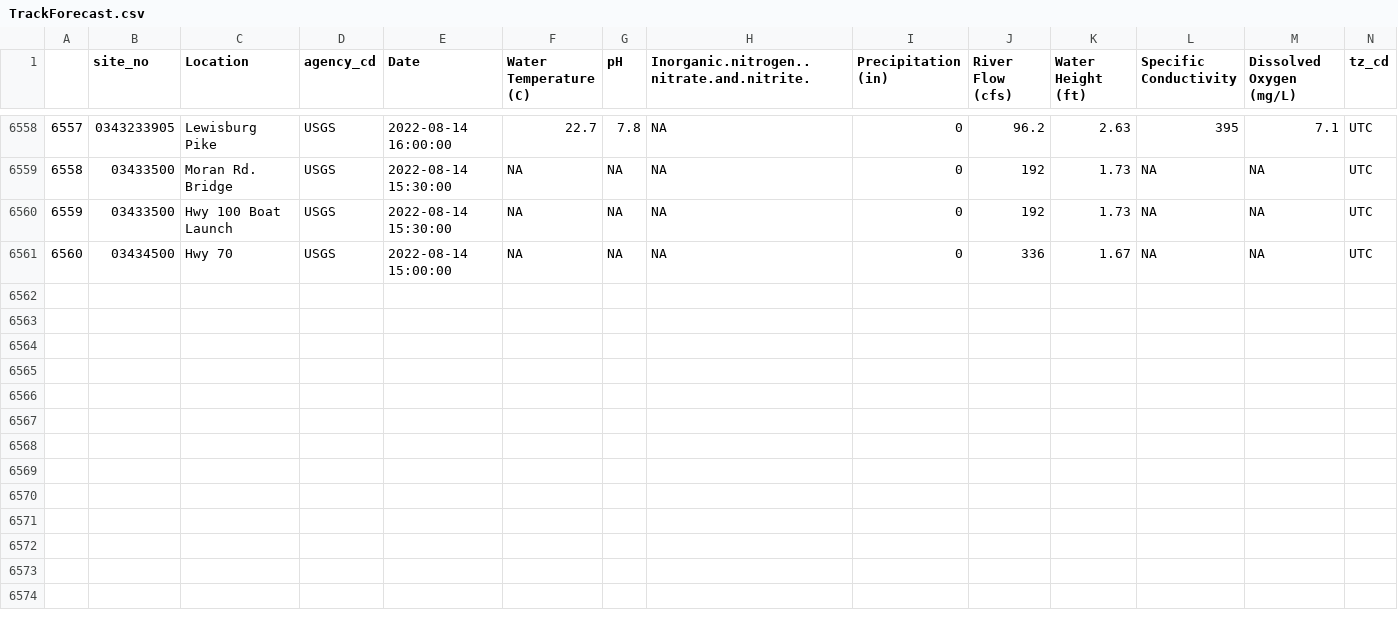
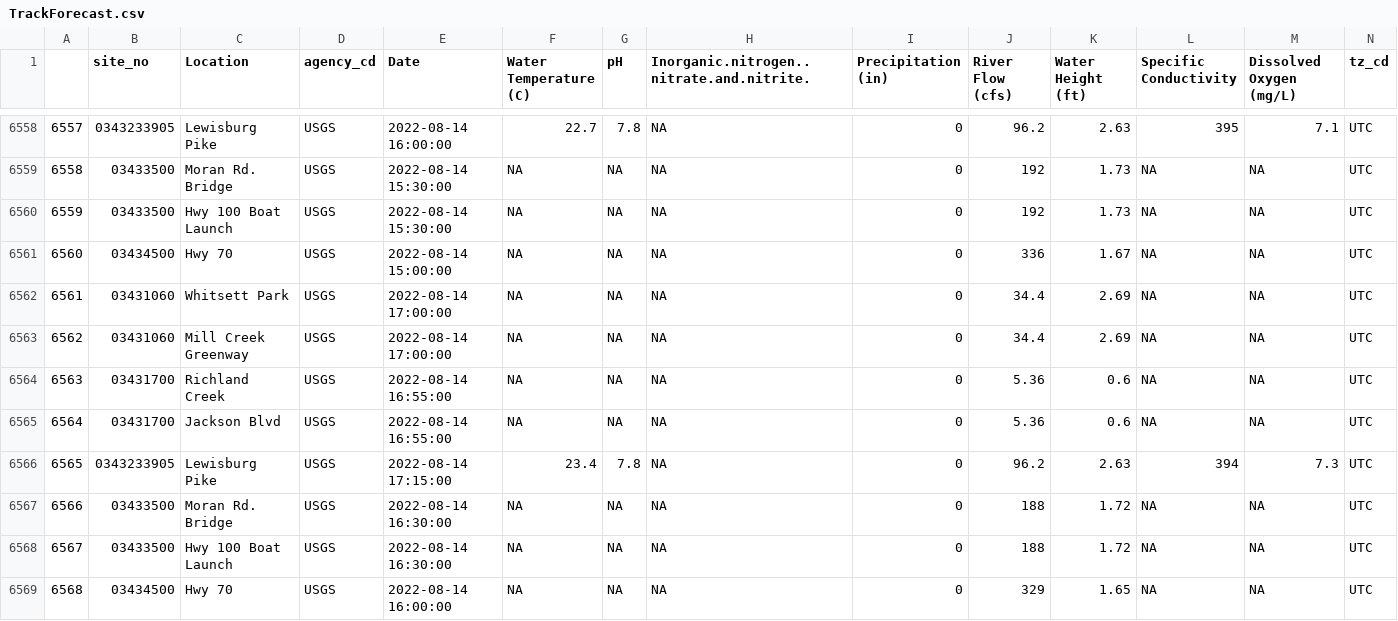
Before and after one commit to rjwood11/ecoli_model, a CSV file: TrackForecast.csv, drawn as a sheet; only a part is shown, gaps mark what is left out; rows hold the shown columns only; the diff names each change by its address in the sheet, - before the commit and + after, or states it on an @@ line.

```diff
--- a/TrackForecast.csv
+++ b/TrackForecast.csv
+row 6562: 6561 | 03431060 | Whitsett Park | USGS | 2022-08-14 17:00:00 | NA | NA | NA | 0 | 34.4 | 2.69 | NA | NA | UTC
+row 6563: 6562 | 03431060 | Mill Creek Greenway | USGS | 2022-08-14 17:00:00 | NA | NA | NA | 0 | 34.4 | 2.69 | NA | NA | UTC
+row 6564: 6563 | 03431700 | Richland Creek | USGS | 2022-08-14 16:55:00 | NA | NA | NA | 0 | 5.36 | 0.6 | NA | NA | UTC
+row 6565: 6564 | 03431700 | Jackson Blvd | USGS | 2022-08-14 16:55:00 | NA | NA | NA | 0 | 5.36 | 0.6 | NA | NA | UTC
+row 6566: 6565 | 0343233905 | Lewisburg Pike | USGS | 2022-08-14 17:15:00 | 23.4 | 7.8 | NA | 0 | 96.2 | 2.63 | 394 | 7.3 | UTC
+row 6567: 6566 | 03433500 | Moran Rd. Bridge | USGS | 2022-08-14 16:30:00 | NA | NA | NA | 0 | 188 | 1.72 | NA | NA | UTC
+row 6568: 6567 | 03433500 | Hwy 100 Boat Launch | USGS | 2022-08-14 16:30:00 | NA | NA | NA | 0 | 188 | 1.72 | NA | NA | UTC
+row 6569: 6568 | 03434500 | Hwy 70 | USGS | 2022-08-14 16:00:00 | NA | NA | NA | 0 | 329 | 1.65 | NA | NA | UTC
```
Also changed, not shown: 3 other files.
